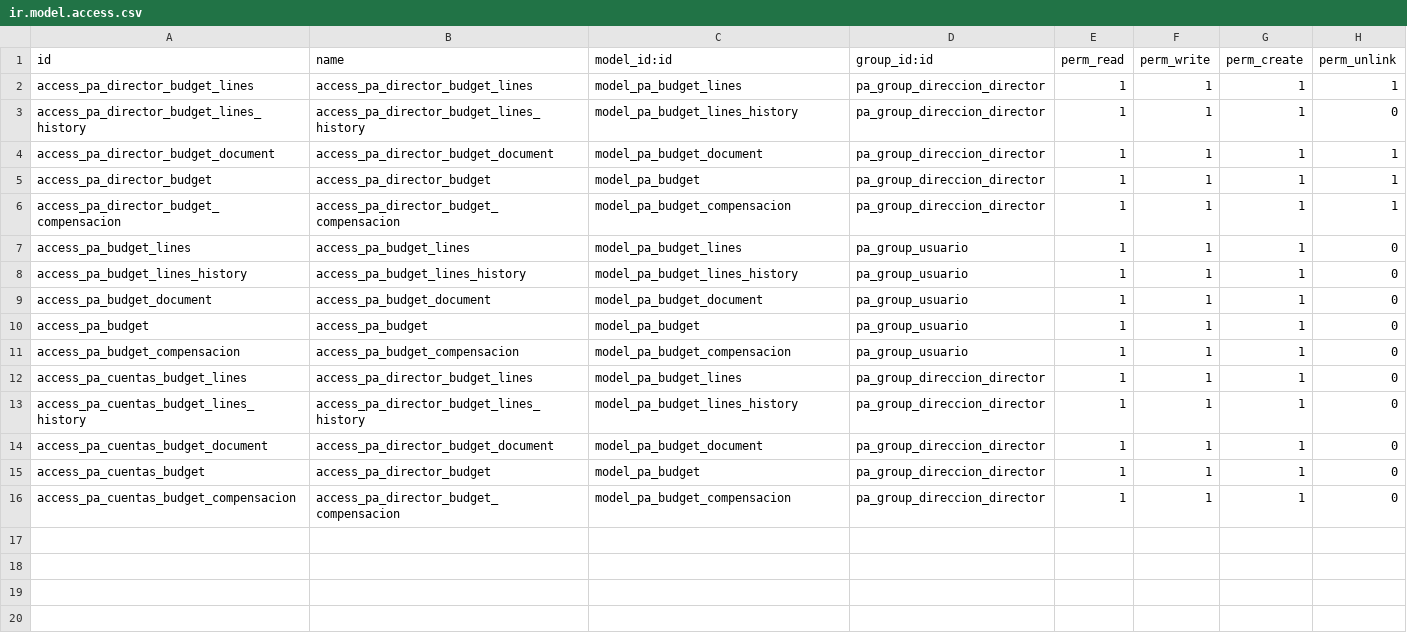
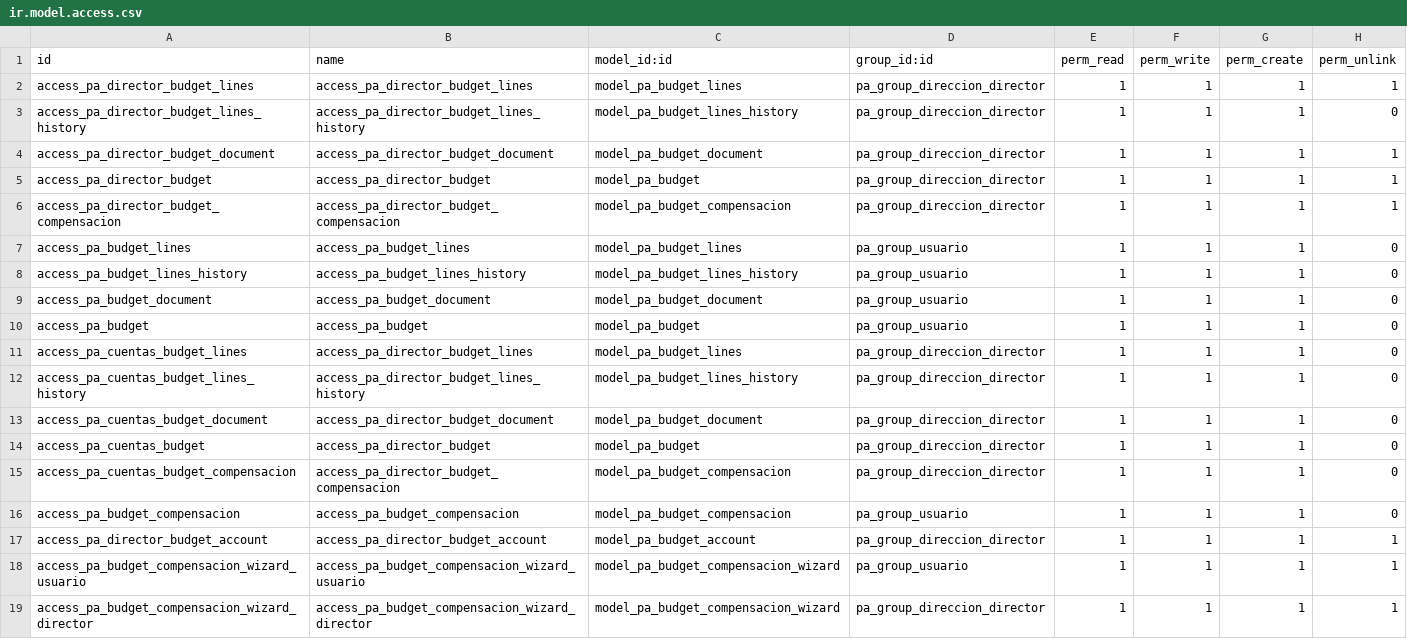
Before and after one commit to santiago-ferrari/acc2024, a CSV file: public_administration/security/ir.model.access.csv, drawn as a sheet.

```diff
--- a/public_administration/security/ir.model.access.csv
+++ b/public_administration/security/ir.model.access.csv
@@ -10,3 +10,2 @@ access_pa_budget_document,access_pa_budget_document,model_pa_budget_document,pa_
 access_pa_budget,access_pa_budget,model_pa_budget,pa_group_usuario,1,1,1,0
-access_pa_budget_compensacion,access_pa_budget_compensacion,model_pa_budget_compensacion,pa_group_usuario,1,1,1,0
 access_pa_cuentas_budget_lines,access_pa_director_budget_lines,model_pa_budget_lines,pa_group_direccion_director,1,1,1,0
@@ -16 +15,5 @@ access_pa_cuentas_budget,access_pa_director_budget,model_pa_budget,pa_group_dire
 access_pa_cuentas_budget_compensacion,access_pa_director_budget_compensacion,model_pa_budget_compensacion,pa_group_direccion_director,1,1,1,0
+access_pa_budget_compensacion,access_pa_budget_compensacion,model_pa_budget_compensacion,pa_group_usuario,1,1,1,0
+access_pa_director_budget_account,access_pa_director_budget_account,model_pa_budget_account,pa_group_direccion_director,1,1,1,1
+access_pa_budget_compensacion_wizard_usuario,access_pa_budget_compensacion_wizard_usuario,model_pa_budget_compensacion_wizard,pa_group_usuario,1,1,1,1
+access_pa_budget_compensacion_wizard_director,access_pa_budget_compensacion_wizard_director,model_pa_budget_compensacion_wizard,pa_group_direccion_director,1,1,1,1
```
Also changed, not shown: 19 other files.
